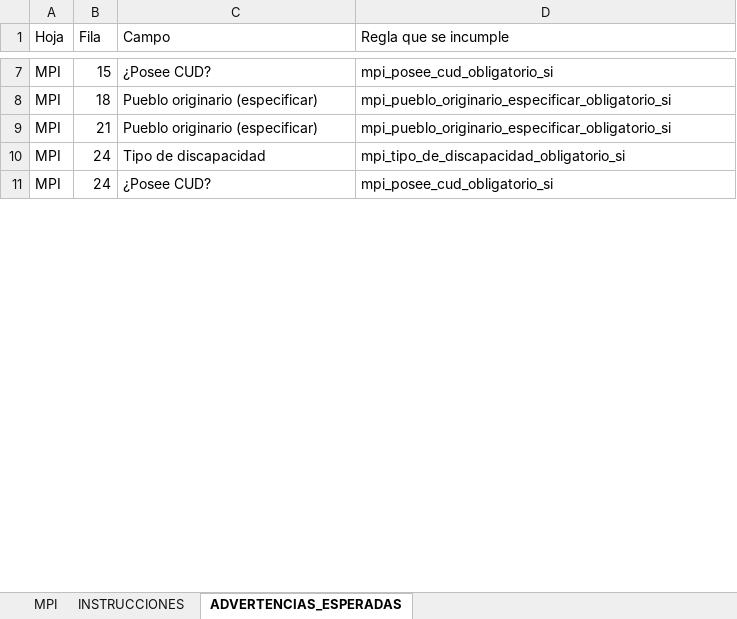
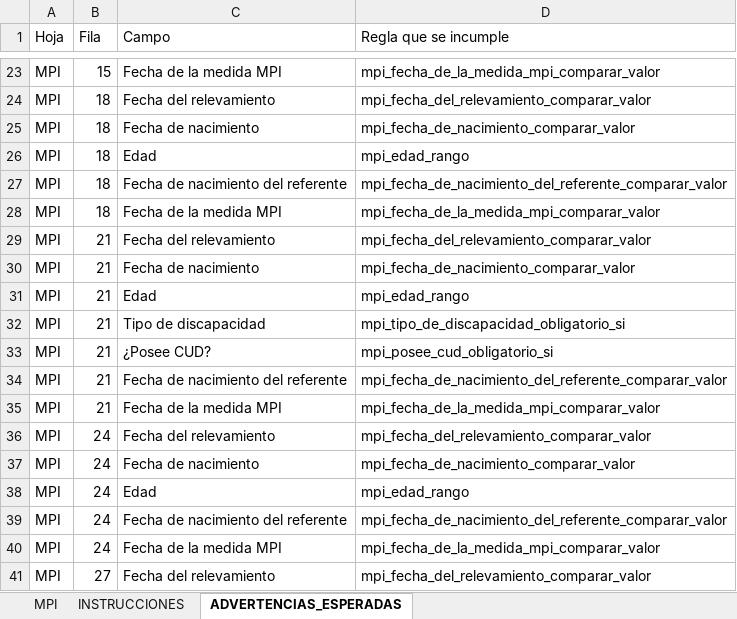
Before and after one commit to dsocial118/Modulo-de-Importaciones-Recurrentes, an Excel workbook: runac/demo/MPI_2026_T1_Chubut_CON_ADVERTENCIAS.xlsx, sheet ADVERTENCIAS_ESPERADAS, drawn as a sheet; only a part is shown, gaps mark what is left out; values as stored, in another font and other column widths than the file's, no borders; addresses are those after the commit; the diff covers the shown part only; the diff names each change by its address in the sheet, - before the commit and + after, or states it on an @@ line.

```diff
--- a/runac/demo/MPI_2026_T1_Chubut_CON_ADVERTENCIAS.xlsx (sheet ADVERTENCIAS_ESPERADAS)
+++ b/runac/demo/MPI_2026_T1_Chubut_CON_ADVERTENCIAS.xlsx (sheet ADVERTENCIAS_ESPERADAS)
-C23 (Campo): ¿Posee CUD?
+C23 (Campo): Fecha de la medida MPI
-D23 (Regla que se incumple): mpi_posee_cud_obligatorio_si
+D23 (Regla que se incumple): mpi_fecha_de_la_medida_mpi_comparar_valor
+row 24: MPI | 18 | Fecha del relevamiento | mpi_fecha_del_relevamiento_comparar_valor
-C25 (Campo): Pueblo originario (especificar)
+C25 (Campo): Fecha de nacimiento
-D25 (Regla que se incumple): mpi_pueblo_originario_especificar_obligatorio_si
+D25 (Regla que se incumple): mpi_fecha_de_nacimiento_comparar_valor
+row 26: MPI | 18 | Edad | mpi_edad_rango
+row 27: MPI | 18 | Fecha de nacimiento del referente | mpi_fecha_de_nacimiento_del_referente_comparar_valor
+row 28: MPI | 18 | Fecha de la medida MPI | mpi_fecha_de_la_medida_mpi_comparar_valor
+row 29: MPI | 21 | Fecha del relevamiento | mpi_fecha_del_relevamiento_comparar_valor
-C30 (Campo): Pueblo originario (especificar)
+C30 (Campo): Fecha de nacimiento
-D30 (Regla que se incumple): mpi_pueblo_originario_especificar_obligatorio_si
+D30 (Regla que se incumple): mpi_fecha_de_nacimiento_comparar_valor
+row 31: MPI | 21 | Edad | mpi_edad_rango
-B32:B33 (Fila): 24
+B32:B33 (Fila): 21
+row 34: MPI | 21 | Fecha de nacimiento del referente | mpi_fecha_de_nacimiento_del_referente_comparar_valor
+row 35: MPI | 21 | Fecha de la medida MPI | mpi_fecha_de_la_medida_mpi_comparar_valor
+row 36: MPI | 24 | Fecha del relevamiento | mpi_fecha_del_relevamiento_comparar_valor
+row 37: MPI | 24 | Fecha de nacimiento | mpi_fecha_de_nacimiento_comparar_valor
+row 38: MPI | 24 | Edad | mpi_edad_rango
+row 39: MPI | 24 | Fecha de nacimiento del referente | mpi_fecha_de_nacimiento_del_referente_comparar_valor
+row 40: MPI | 24 | Fecha de la medida MPI | mpi_fecha_de_la_medida_mpi_comparar_valor
+row 41: MPI | 27 | Fecha del relevamiento | mpi_fecha_del_relevamiento_comparar_valor
```
Also changed, not shown: 28 added rows and 12 edited cells elsewhere in this sheet, sheet MPI, runac/demo/DISP_PENAL_2026_T1_Chubut.xlsx, runac/demo/DISP_SCP_2026_T1_Chubut.xlsx, 5 other files.
